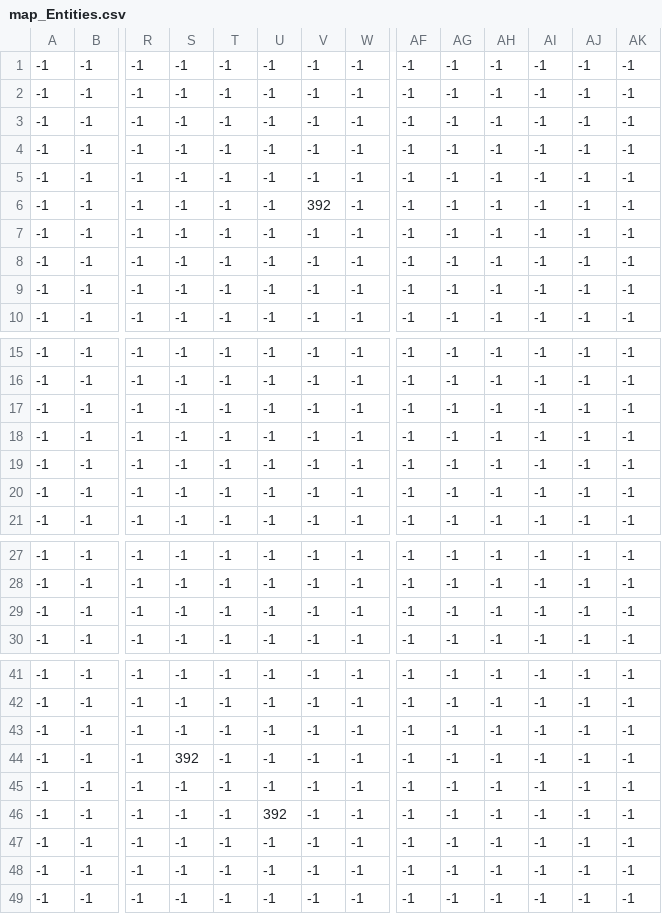
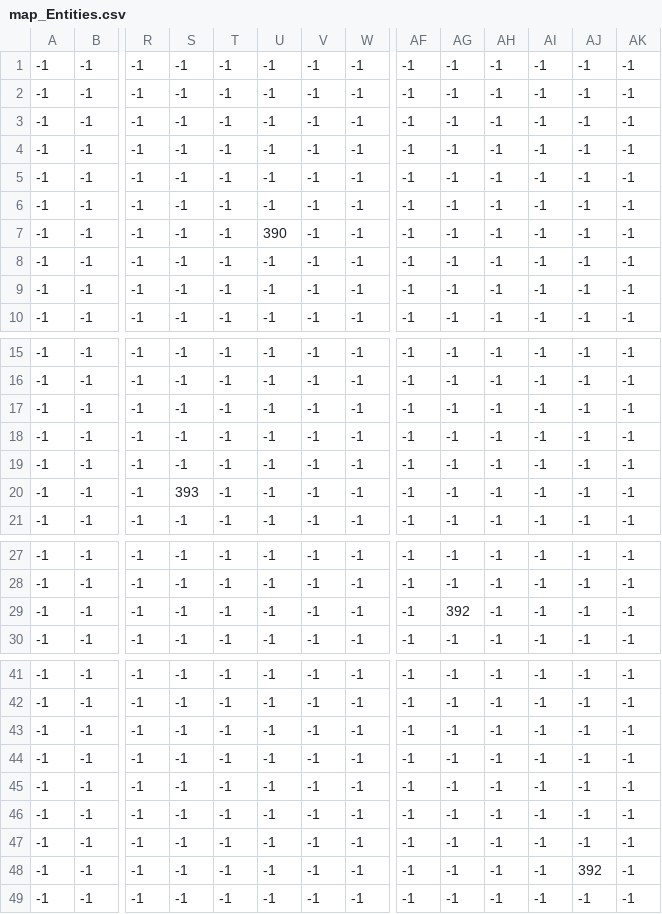
Before and after one commit to maciekSzubiczuk/ZeldaCloneInPygame, a CSV file: map/map_Entities.csv, drawn as a sheet; only a part is shown, gaps mark what is left out; removed rows and columns are numbered as before the commit, all else as after; rows hold the shown columns only; the diff names each change by its address in the sheet, - before the commit and + after, or states it on an @@ line.

```diff
--- a/map/map_Entities.csv
+++ b/map/map_Entities.csv
-V6: 392
+V6: -1
-U7: -1
+U7: 390
-row 18: -1 | -1 | -1 | -1 | -1 | -1 | -1 | -1 | -1 | -1 | -1 | -1 | -1 | -1
+row 20: -1 | -1 | -1 | 393 | -1 | -1 | -1 | -1 | -1 | -1 | -1 | -1 | -1 | -1
-AG29: -1
+AG29: 392
-S44: 392
+S44: -1
-U46: 392
+U46: -1
-AJ48: -1
+AJ48: 392
```
Also changed, not shown: map/map_Objects.csv, 3 other files.
